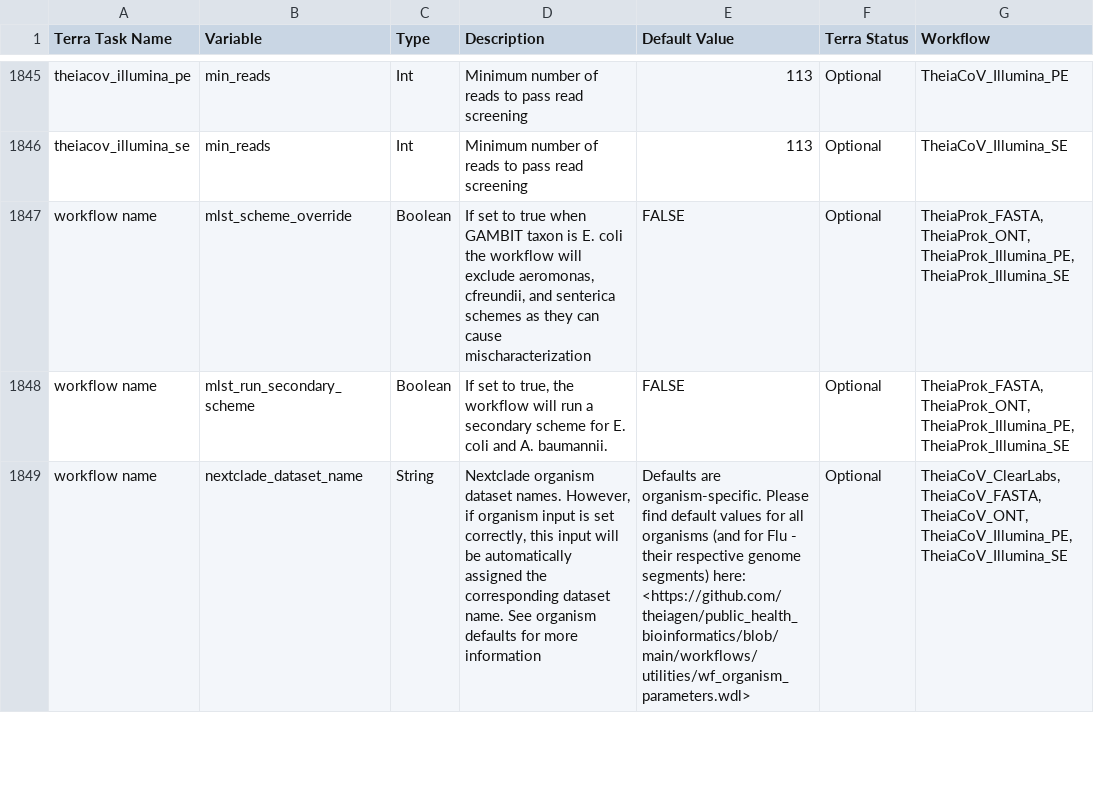
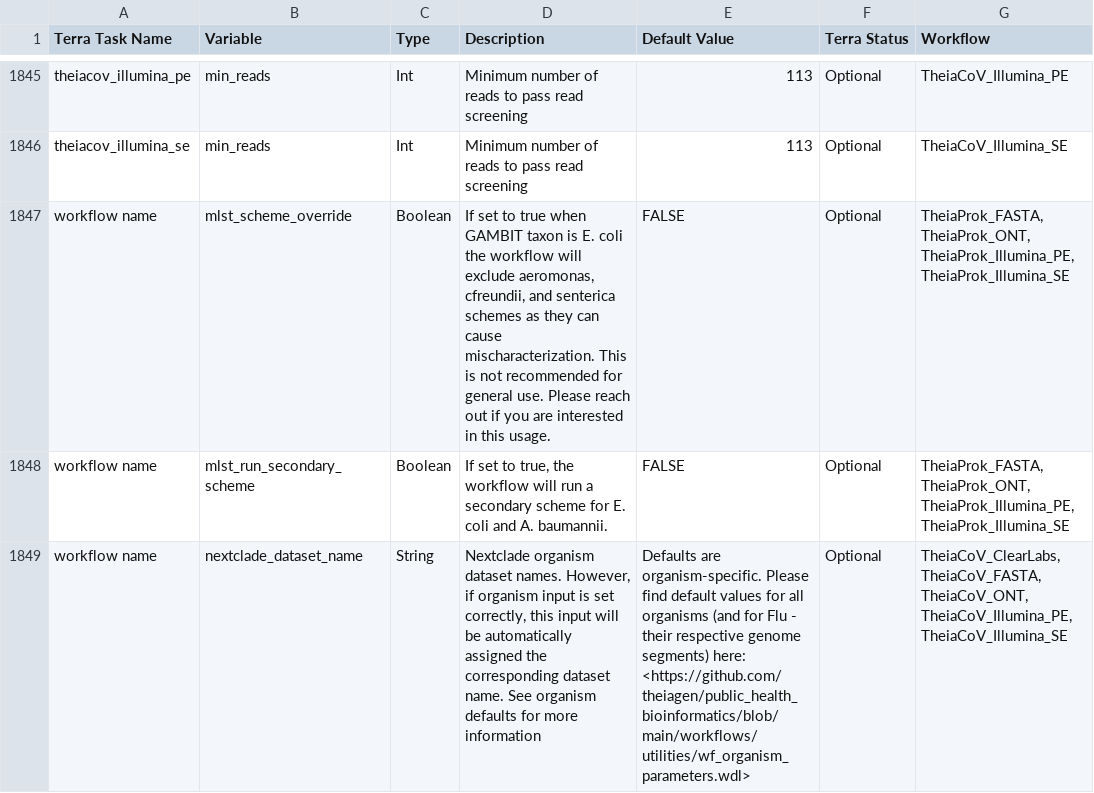
Before and after one commit to theiagen/public_health_bioinformatics, a TSV file: docs/assets/tables/all_inputs.tsv, drawn as a sheet; only a part is shown, gaps mark what is left out; the diff names each change by its address in the sheet, - before the commit and + after, or states it on an @@ line.

Commit message:
doc update

```diff
--- a/docs/assets/tables/all_inputs.tsv
+++ b/docs/assets/tables/all_inputs.tsv
-D1847 (Description): …can cause mischaracterization
+D1847 (Description): …can cause mischaracterization. This is not recommended for general use. Please reach out if you are interested in this usage.
```
